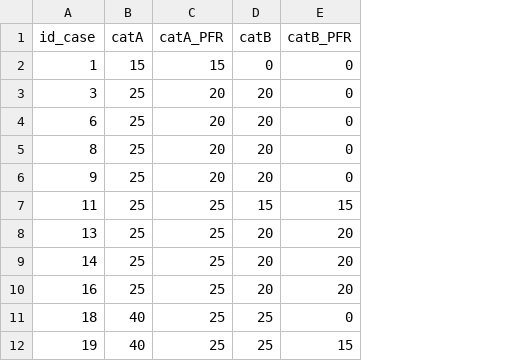
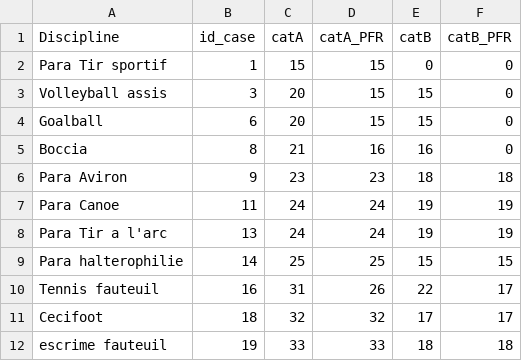
Before and after one commit to vvitel/Toulouse-DataViz, a CSV file: data/prix_discipline_para.csv, drawn as a sheet; only a part is shown; addresses are those after the commit; the diff covers the shown part only; the diff names each change by its address in the sheet, - before the commit and + after, or states it on an @@ line.

```diff
--- a/data/prix_discipline_para.csv
+++ b/data/prix_discipline_para.csv
+column A (Discipline), rows 2-12: Para Tir sportif | Volleyball assis | Goalball | Boccia | Para Aviron | Para Canoe | Para Tir a l'arc | Para halterophilie | Tennis fauteuil | Cecifoot | escrime fauteuil
-C3:C4 (catA): 25
+C3:C4 (catA): 20
-D3:D4 (catA_PFR): 20
+D3:D4 (catA_PFR): 15
-E3:E4 (catB): 20
+E3:E4 (catB): 15
-C5 (catA): 25
+C5 (catA): 21
-D5 (catA_PFR): 20
+D5 (catA_PFR): 16
-E5 (catB): 20
+E5 (catB): 16
-C6 (catA): 25
+C6 (catA): 23
-D6 (catA_PFR): 20
+D6 (catA_PFR): 23
-E6 (catB): 20
+E6 (catB): 18
-F6 (catB_PFR): 0
+F6 (catB_PFR): 18
-C7:C8 (catA): 25
+C7:C8 (catA): 24
-D7:D8 (catA_PFR): 25
+D7:D8 (catA_PFR): 24
-E7 (catB): 15
+E7 (catB): 19
-F7 (catB_PFR): 15
+F7 (catB_PFR): 19
-E8 (catB): 20
+E8 (catB): 19
-F8 (catB_PFR): 20
+F8 (catB_PFR): 19
-E9 (catB): 20
+E9 (catB): 15
-F9 (catB_PFR): 20
+F9 (catB_PFR): 15
-C10 (catA): 25
+C10 (catA): 31
-D10 (catA_PFR): 25
+D10 (catA_PFR): 26
-E10 (catB): 20
+E10 (catB): 22
-F10 (catB_PFR): 20
+F10 (catB_PFR): 17
-C11 (catA): 40
+C11 (catA): 32
-D11 (catA_PFR): 25
+D11 (catA_PFR): 32
-E11 (catB): 25
+E11 (catB): 17
-F11 (catB_PFR): 0
+F11 (catB_PFR): 17
-C12 (catA): 40
+C12 (catA): 33
-D12 (catA_PFR): 25
+D12 (catA_PFR): 33
-E12 (catB): 25
+E12 (catB): 18
-F12 (catB_PFR): 15
+F12 (catB_PFR): 18
```
Also changed, not shown: 2 added rows, 1 removed row and 36 edited cells elsewhere in this file, data/prix_discipline.csv, 52 other files.
